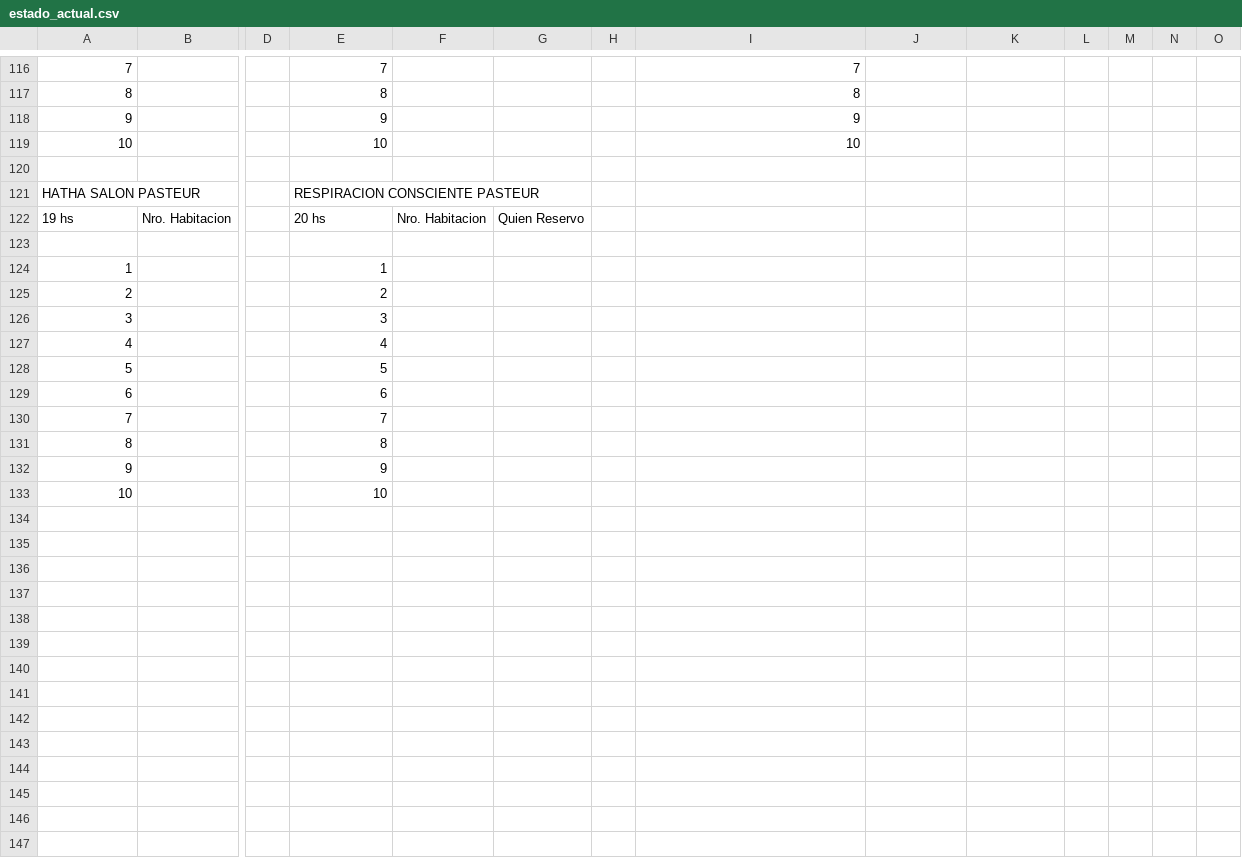
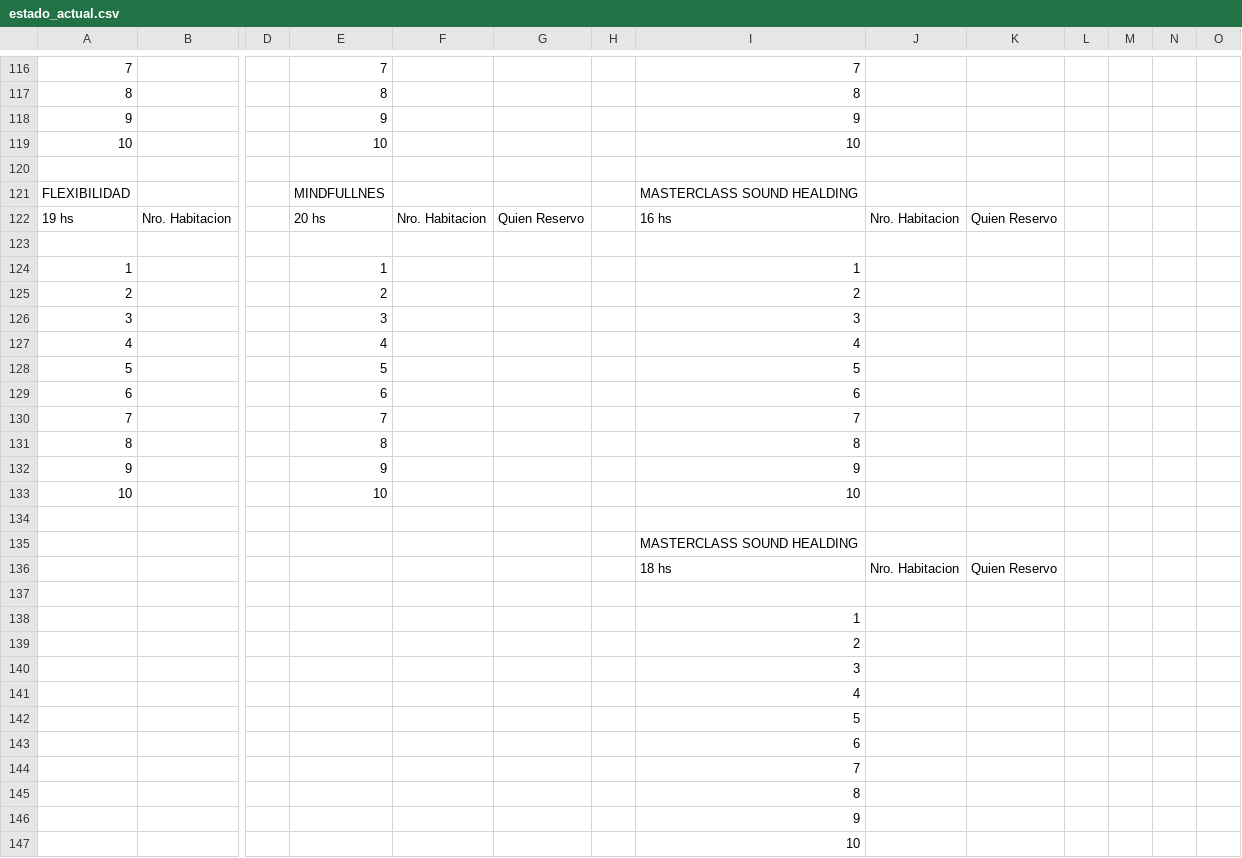
Before and after one commit to Ov6Ar6oz/monitor-google-sheet, a CSV file: estado_actual.csv, drawn as a sheet; only a part is shown, gaps mark what is left out; removed rows and columns are numbered as before the commit, all else as after; rows hold the shown columns only; the diff covers the shown part only; the diff names each change by its address in the sheet, - before the commit and + after, or states it on an @@ line.

```diff
--- a/estado_actual.csv
+++ b/estado_actual.csv
-row 121: HATHA SALON PASTEUR |  |  | RESPIRACION CONSCIENTE PASTEUR
+row 121: FLEXIBILIDAD |  |  | MINDFULLNES |  |  |  | MASTERCLASS SOUND HEALDING
-I122: (empty)
+I122: 16 hs
-J122: (empty)
+J122: Nro. Habitacion
-K122: (empty)
+K122: Quien Reservo
-I124: (empty)
+I124: 1
-I125: (empty)
+I125: 2
-I126: (empty)
+I126: 3
-I127: (empty)
+I127: 4
-I128: (empty)
+I128: 5
-I129: (empty)
+I129: 6
-I130: (empty)
+I130: 7
-I131: (empty)
+I131: 8
-I132: (empty)
+I132: 9
-I133: (empty)
+I133: 10
+row 134: (empty)
+row 135:  |  |  |  |  |  |  | MASTERCLASS SOUND HEALDING
+row 136:  |  |  |  |  |  |  | 18 hs | Nro. Habitacion | Quien Reservo
+row 137: (empty)
+row 138:  |  |  |  |  |  |  | 1
+row 139:  |  |  |  |  |  |  | 2
+row 140:  |  |  |  |  |  |  | 3
+row 141:  |  |  |  |  |  |  | 4
+row 142:  |  |  |  |  |  |  | 5
+row 143:  |  |  |  |  |  |  | 6
+row 144:  |  |  |  |  |  |  | 7
+row 145:  |  |  |  |  |  |  | 8
+row 146:  |  |  |  |  |  |  | 9
+row 147:  |  |  |  |  |  |  | 10
```
Also changed, not shown: 1 added row, 1 removed row and 2 edited cells elsewhere in this file, estado_anterior.csv.
